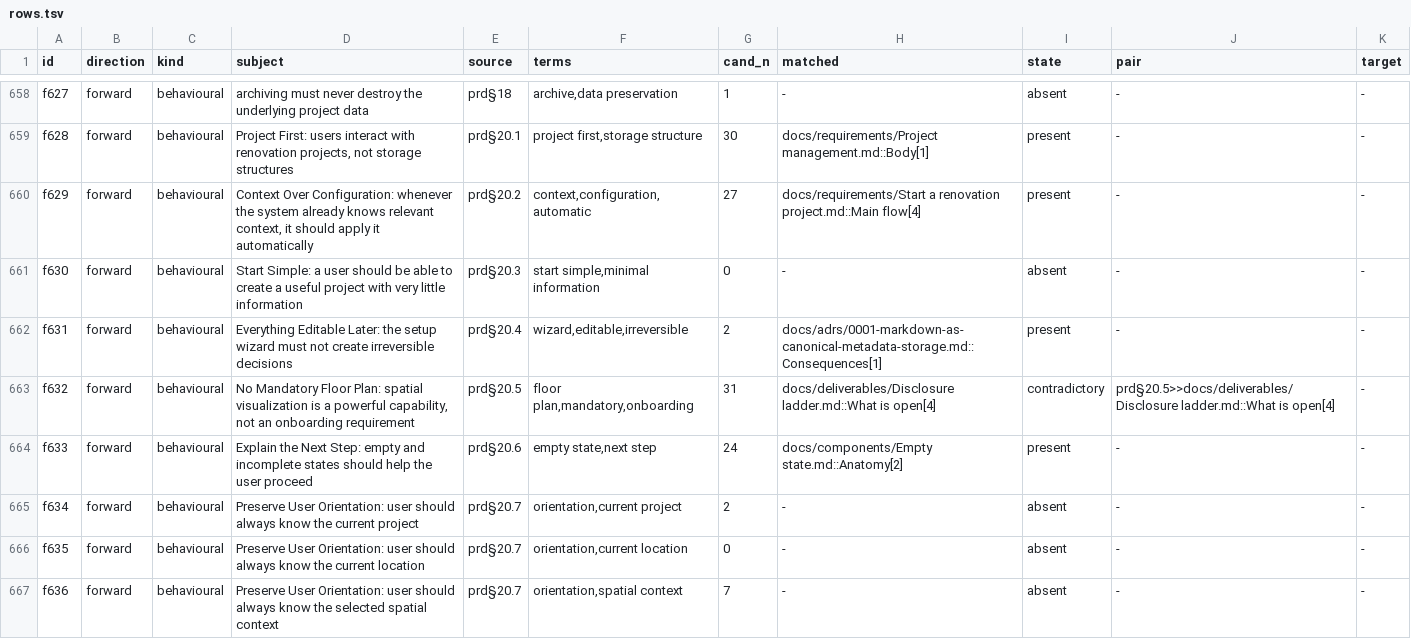
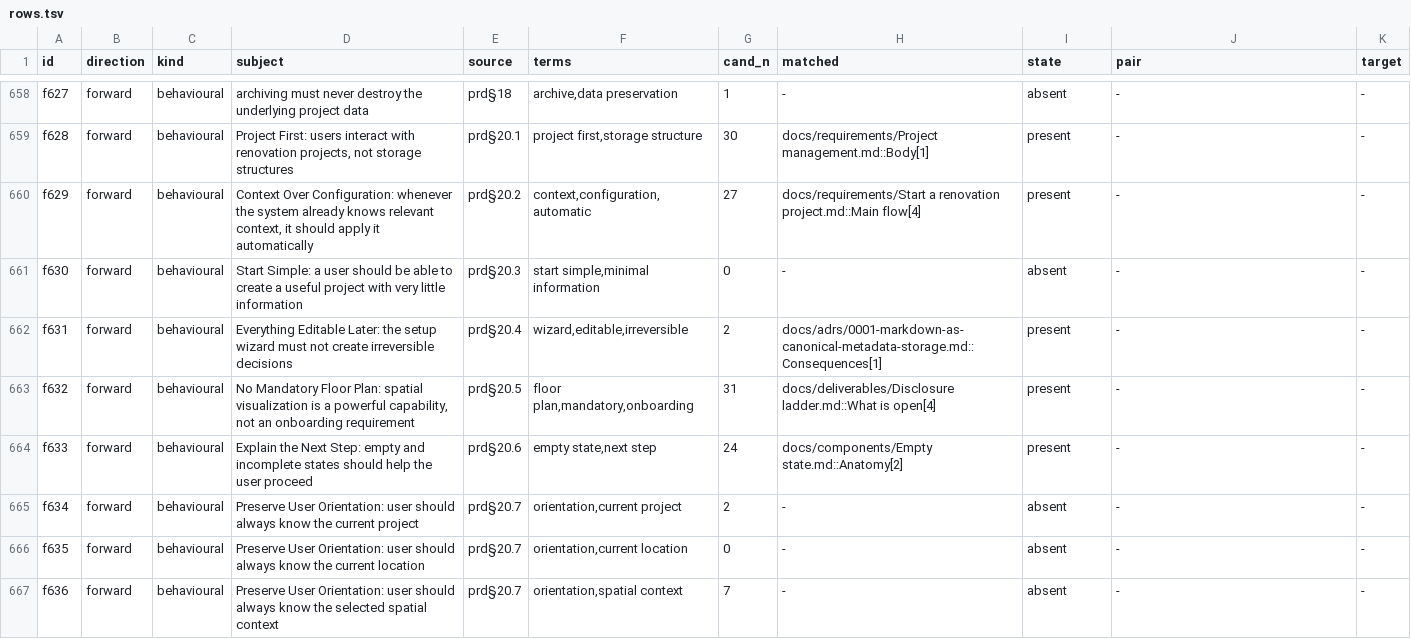
Before and after one commit to Luis85/renovation-planner, a TSV file: docs/reviews/2026-08-24-ux-layer-backlog-reconciliation/rows.tsv, drawn as a sheet; only a part is shown, gaps mark what is left out.

```diff
--- a/docs/reviews/2026-08-24-ux-layer-backlog-reconciliation/rows.tsv
+++ b/docs/reviews/2026-08-24-ux-layer-backlog-reconciliation/rows.tsv
@@ -662,3 +662,3 @@ f630	forward	behavioural	Start Simple: a user should be able to create a useful
 f631	forward	behavioural	Everything Editable Later: the setup wizard must not create irreversible decisions	prd§20.4	wizard,editable,irreversible	2	docs/adrs/0001-markdown-as-canonical-metadata-storage.md::Consequences[1]	present	-	-
-f632	forward	behavioural	No Mandatory Floor Plan: spatial visualization is a powerful capability, not an onboarding requirement	prd§20.5	floor plan,mandatory,onboarding	31	docs/deliverables/Disclosure ladder.md::What is open[4]	contradictory	prd§20.5>>docs/deliverables/Disclosure ladder.md::What is open[4]	-
+f632	forward	behavioural	No Mandatory Floor Plan: spatial visualization is a powerful capability, not an onboarding requirement	prd§20.5	floor plan,mandatory,onboarding	31	docs/deliverables/Disclosure ladder.md::What is open[4]	present	-	-
 f633	forward	behavioural	Explain the Next Step: empty and incomplete states should help the user proceed	prd§20.6	empty state,next step	24	docs/components/Empty state.md::Anatomy[2]	present	-	-
```
Also changed, not shown: docs/reviews/2026-08-24-ux-layer-backlog-reconciliation/findings.tsv, docs/reviews/2026-08-24-ux-layer-backlog-reconciliation/provenance.tsv, 2 other files.
